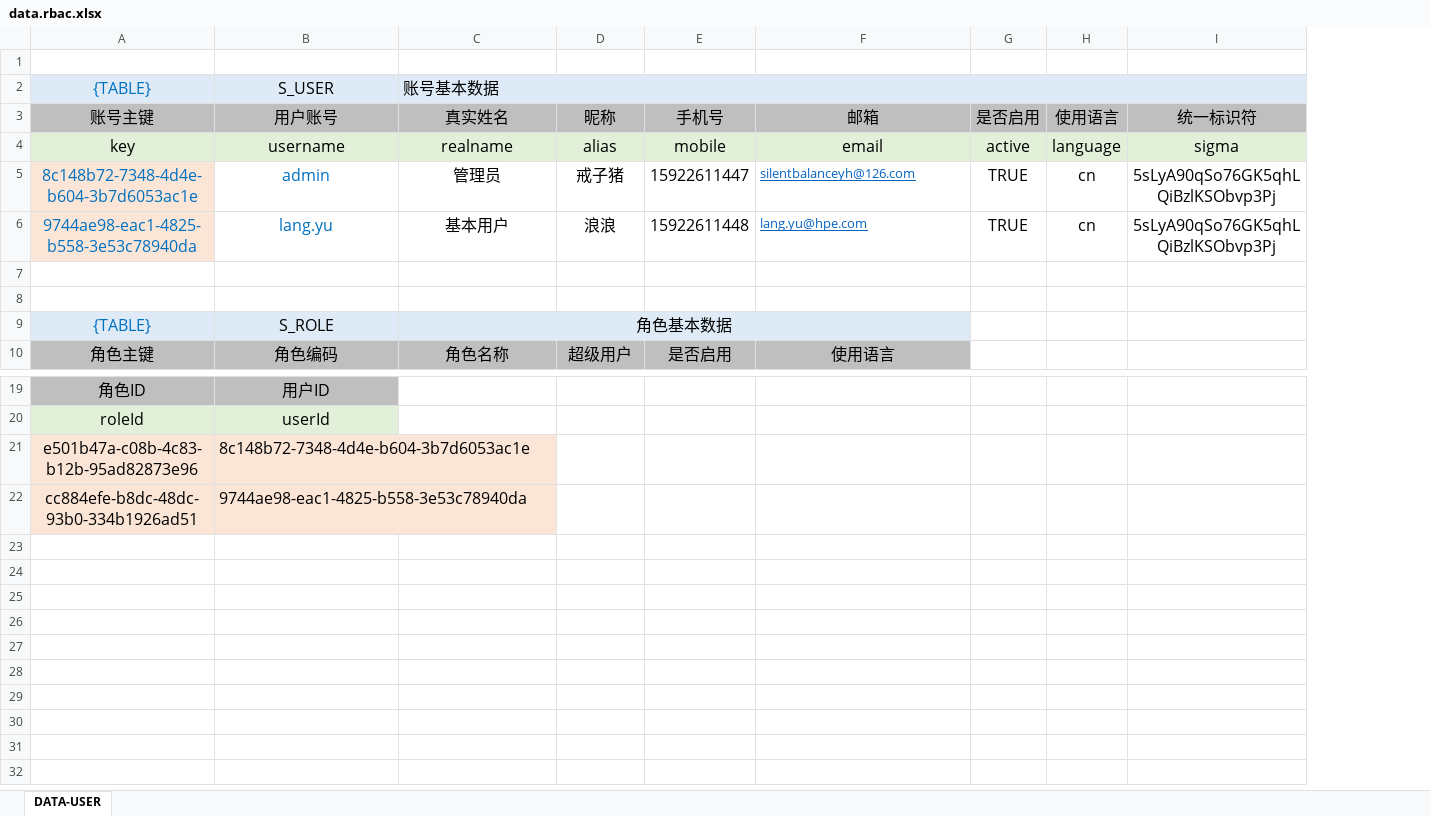
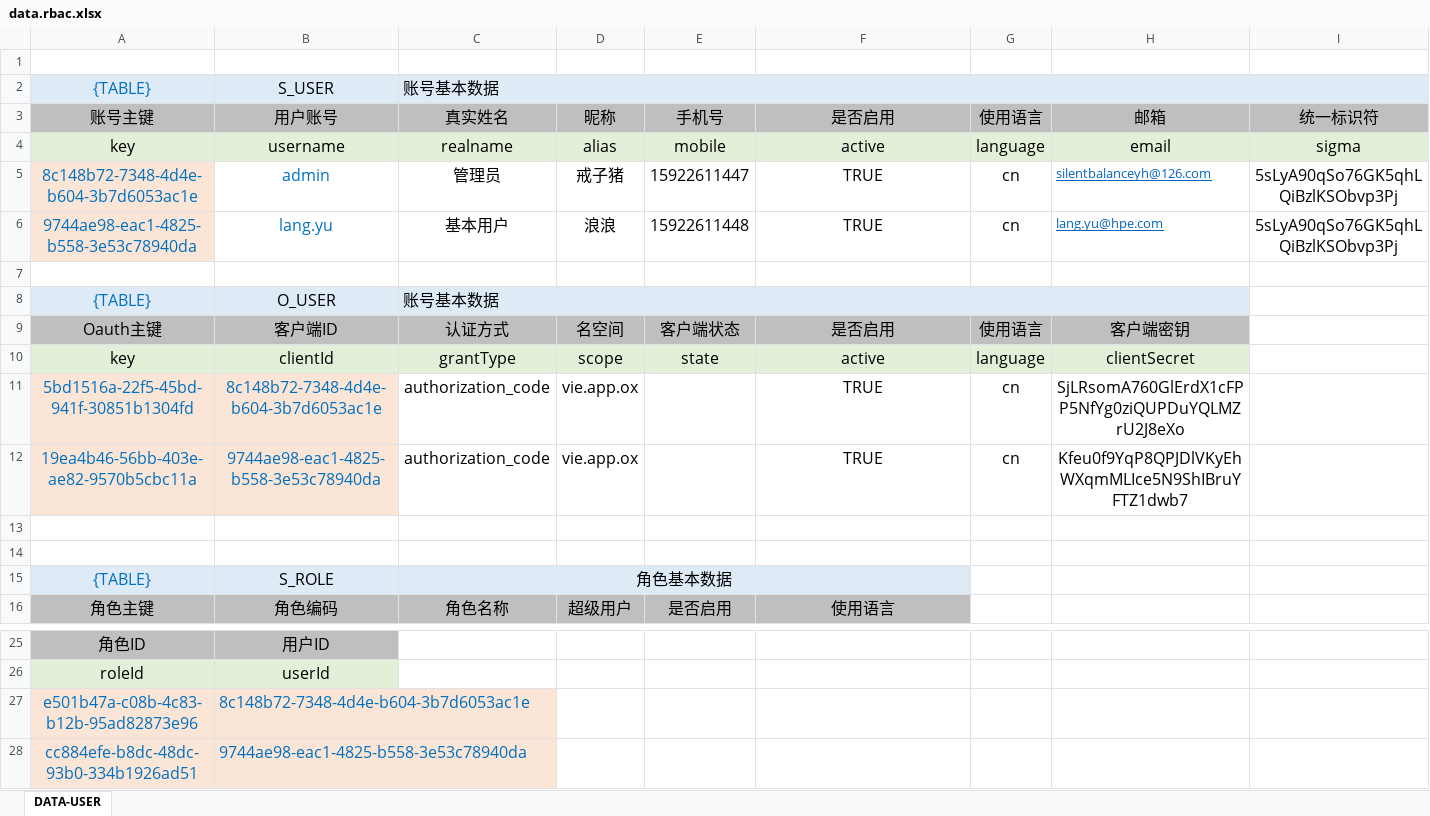
Before and after one commit to runzhigege/vertx-zero, an Excel workbook: vertx-pin/zero-rbac/src/main/resources/plugin/rbac/excel/data.rbac.xlsx, sheet DATA-USER, drawn as a sheet; only a part is shown, gaps mark what is left out; values as stored, in another font and other column widths than the file's, no borders; removed rows and columns are numbered as before the commit, all else as after; rows hold the shown columns only; the diff names each change by its address in the sheet, - before the commit and + after, or states it on an @@ line.

Commit message:
RBAC modification

```diff
--- a/vertx-pin/zero-rbac/src/main/resources/plugin/rbac/excel/data.rbac.xlsx (sheet DATA-USER)
+++ b/vertx-pin/zero-rbac/src/main/resources/plugin/rbac/excel/data.rbac.xlsx (sheet DATA-USER)
-column G, rows 3-6: 是否启用 | active | TRUE | TRUE
+column H, rows 3-6: 邮箱 | email | silentbalanceyh@126.com | lang.yu@hpe.com
-F3: 邮箱
+F3: 是否启用
-F4: email
+F4: active
-F5: silentbalanceyh@126.com
+F5: TRUE
@@ F5:F6 underline: on → off, text colour: #0563C1 → black, text size: larger, alignment: left → center @@
-F6: lang.yu@hpe.com
+F6: TRUE
+row 7: (empty)
+row 8: {TABLE} | O_USER | 账号基本数据
+row 9: Oauth主键 | 客户端ID | 认证方式 | 名空间 | 客户端状态 | 是否启用 | 使用语言 | 客户端密钥
+row 10: key | clientId | grantType | scope | state | active | language | clientSecret
+row 11: 5bd1516a-22f5-45bd-941f-30851b1304fd | 8c148b72-7348-4d4e-b604-3b7d6053ac1e | authorization_code | vie.app.ox |  | TRUE | cn | SjLRsomA760GlErdX1cFPP5NfYg0ziQUPDuYQLMZrU2J8eXo
+row 12: 19ea4b46-56bb-403e-ae82-9570b5cbc11a | 9744ae98-eac1-4825-b558-3e53c78940da | authorization_code | vie.app.ox |  | TRUE | cn | Kfeu0f9YqP8QPJDlVKyEhWXqmMLIce5N9ShIBruYFTZ1dwb7
-A27:B28 text colour: black
+A27:B28 text colour: #0070C0
```
Also changed, not shown: formulas that keep their value, 5 other files.
